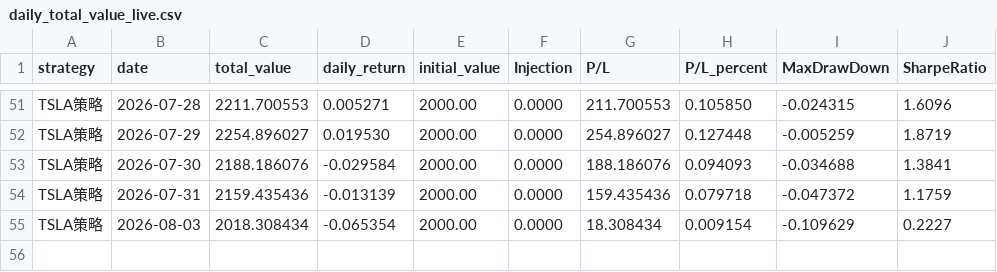
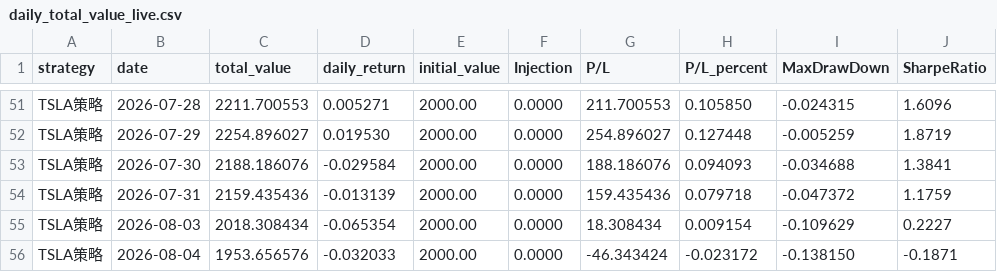
Before and after one commit to Shawey94/AITrading, a CSV file: data/daily_total_value_live.csv, drawn as a sheet; only a part is shown, gaps mark what is left out.

Commit message:
data: daily update 2026-08-04 (+ chart)

```diff
--- a/data/daily_total_value_live.csv
+++ b/data/daily_total_value_live.csv
@@ -55 +55,2 @@ TSLA策略,2026-07-31,2159.435436,-0.013139,2000.00,0.0000,159.435436,0.079718,-
 TSLA策略,2026-08-03,2018.308434,-0.065354,2000.00,0.0000,18.308434,0.009154,-0.109629,0.2227
+TSLA策略,2026-08-04,1953.656576,-0.032033,2000.00,0.0000,-46.343424,-0.023172,-0.138150,-0.1871
```
Also changed, not shown: 1 other file.
